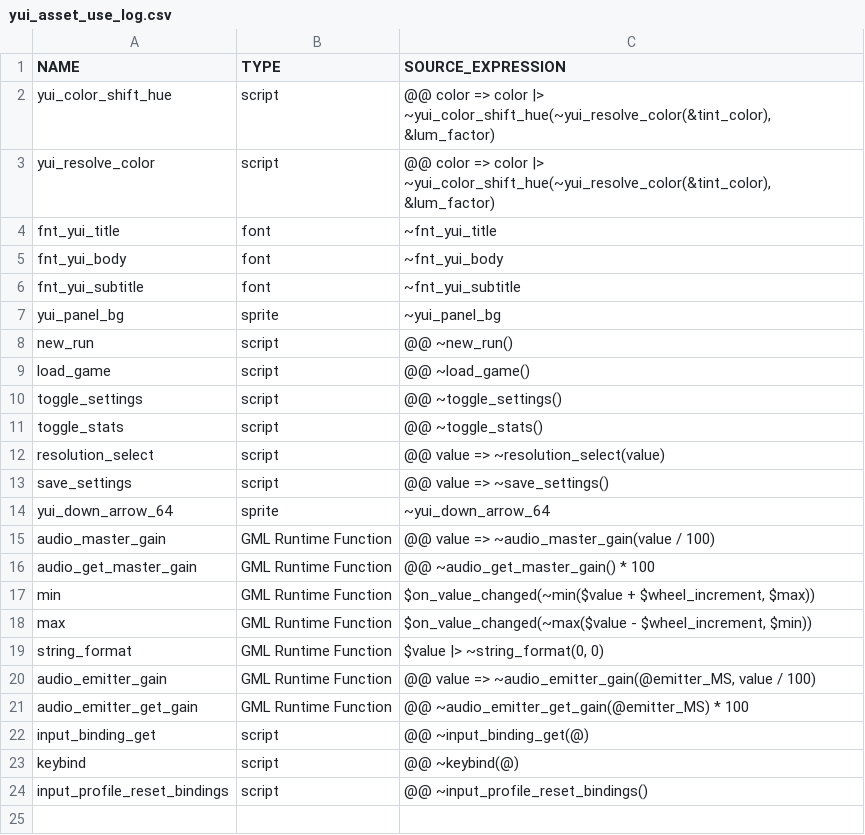
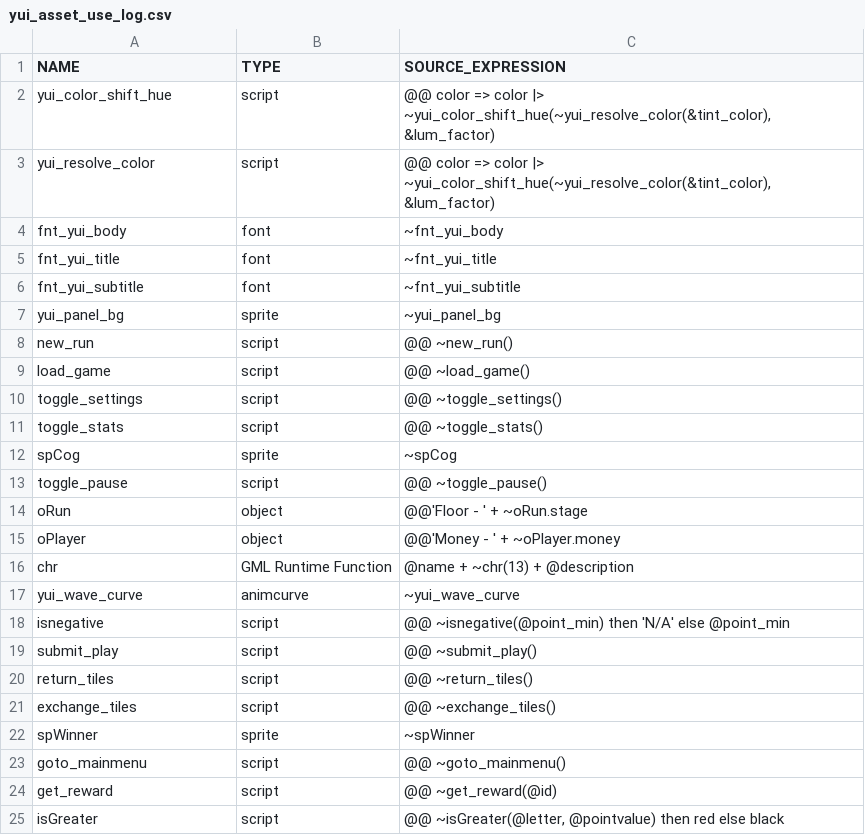
Before and after one commit to flowershoppe/Scramble, a CSV file: datafiles/logs/yui_asset_use_log.csv, drawn as a sheet.

```diff
--- a/datafiles/logs/yui_asset_use_log.csv
+++ b/datafiles/logs/yui_asset_use_log.csv
@@ -3,4 +3,4 @@ yui_color_shift_hue, script, "@@ color => color |> ~yui_color_shift_hue(~yui_res
 yui_resolve_color, script, "@@ color => color |> ~yui_color_shift_hue(~yui_resolve_color(&tint_color), &lum_factor)"
+fnt_yui_body, font, "~fnt_yui_body"
 fnt_yui_title, font, "~fnt_yui_title"
-fnt_yui_body, font, "~fnt_yui_body"
 fnt_yui_subtitle, font, "~fnt_yui_subtitle"
@@ -11,14 +11,15 @@ toggle_settings, script, "@@ ~toggle_settings()"
 toggle_stats, script, "@@ ~toggle_stats()"
-resolution_select, script, "@@ value => ~resolution_select(value)"
-save_settings, script, "@@ value => ~save_settings()"
-yui_down_arrow_64, sprite, "~yui_down_arrow_64"
-audio_master_gain, GML Runtime Function, "@@ value => ~audio_master_gain(value / 100)"
-audio_get_master_gain, GML Runtime Function, "@@ ~audio_get_master_gain() * 100"
-min, GML Runtime Function, "$on_value_changed(~min($value + $wheel_increment, $max))"
-max, GML Runtime Function, "$on_value_changed(~max($value - $wheel_increment, $min))"
-string_format, GML Runtime Function, "$value |> ~string_format(0, 0)"
-audio_emitter_gain, GML Runtime Function, "@@ value => ~audio_emitter_gain(@emitter_MS, value / 100)"
-audio_emitter_get_gain, GML Runtime Function, "@@ ~audio_emitter_get_gain(@emitter_MS) * 100"
-input_binding_get, script, "@@ ~input_binding_get(@)"
-keybind, script, "@@ ~keybind(@)"
-input_profile_reset_bindings, script, "@@ ~input_profile_reset_bindings()"
+spCog, sprite, "~spCog"
+toggle_pause, script, "@@ ~toggle_pause()"
+oRun, object, "@@'Floor - ' + ~oRun.stage"
+oPlayer, object, "@@'Money - ' + ~oPlayer.money"
+chr, GML Runtime Function, "@name + ~chr(13) + @description"
+yui_wave_curve, animcurve, "~yui_wave_curve"
+isnegative, script, "@@ ~isnegative(@point_min) then 'N/A' else @point_min"
+submit_play, script, "@@ ~submit_play()"
+return_tiles, script, "@@ ~return_tiles()"
+exchange_tiles, script, "@@ ~exchange_tiles()"
+spWinner, sprite, "~spWinner"
+goto_mainmenu, script, "@@ ~goto_mainmenu()"
+get_reward, script, "@@ ~get_reward(@id)"
+isGreater, script, "@@ ~isGreater(@letter, @pointvalue) then red else black"
```
Also changed, not shown: 18 other files.
